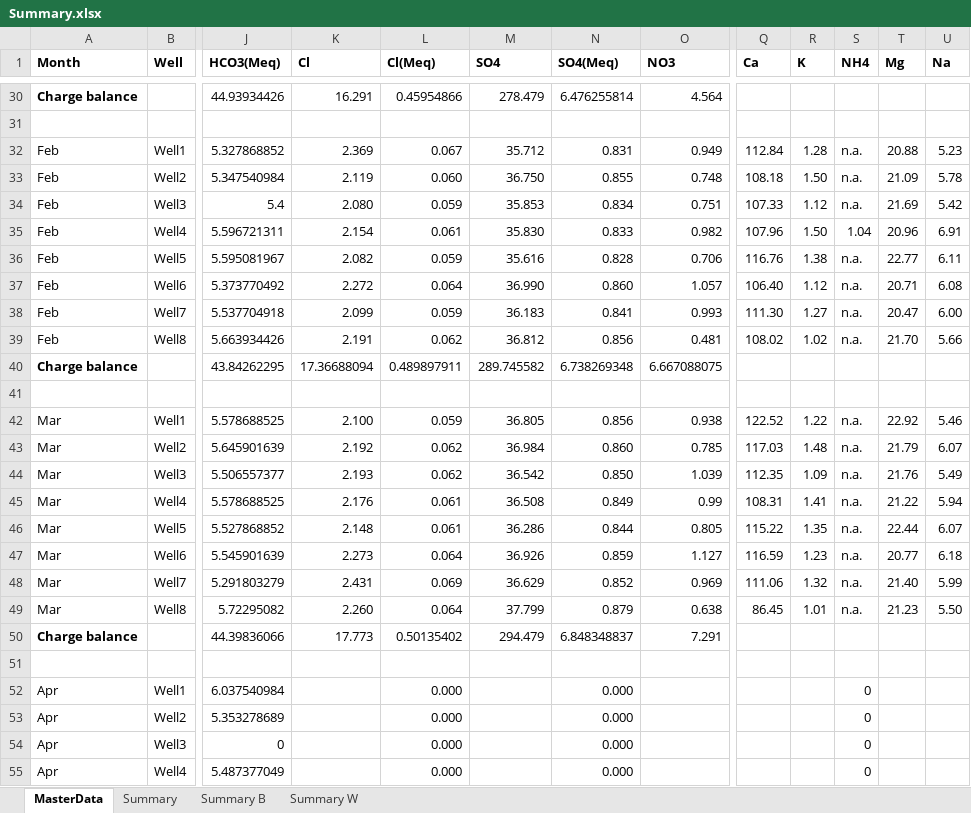
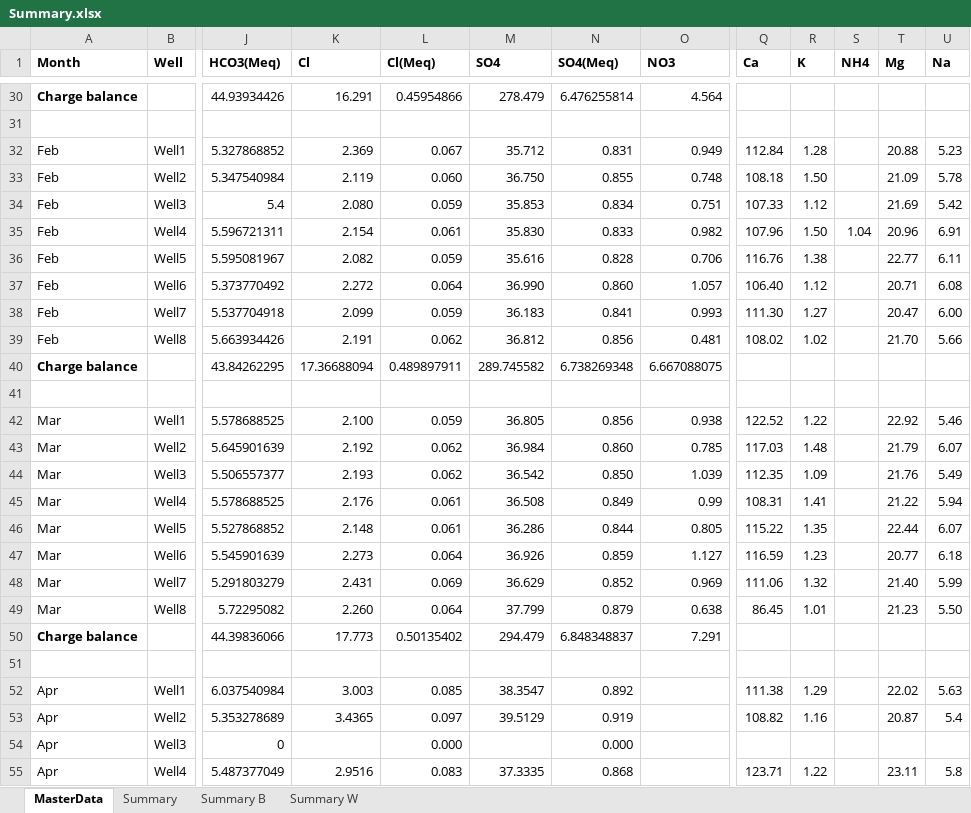
Before and after one commit to PickertJoe/Reasearch_code, an Excel workbook: Data/Summary.xlsx, sheet MasterData, drawn as a sheet; only a part is shown, gaps mark what is left out; values as stored, in another font and other column widths than the file's, no borders; the diff covers the shown part only; the diff names each change by its address in the sheet, - before the commit and + after, or states it on an @@ line.

```diff
--- a/Data/Summary.xlsx (sheet MasterData)
+++ b/Data/Summary.xlsx (sheet MasterData)
-S32:S34 (NH4): n.a.
+S32:S34 (NH4): (empty)
-S36:S39 (NH4): n.a.
+S36:S39 (NH4): (empty)
-S42:S49 (NH4): n.a.
+S42:S49 (NH4): (empty)
-K52 (Cl): (empty)
+K52 (Cl): 3.003
-L52 (Cl(Meq)): 0.000
+L52 (Cl(Meq)): 0.085
-M52 (SO4): (empty)
+M52 (SO4): 38.3547
-N52 (SO4(Meq)): 0.000
+N52 (SO4(Meq)): 0.892
-Q52 (Ca): (empty)
+Q52 (Ca): 111.38
-R52 (K): (empty)
+R52 (K): 1.29
-S52:S55 (NH4): 0
+S52:S55 (NH4): (empty)
-T52 (Mg): (empty)
+T52 (Mg): 22.02
-U52 (Na): (empty)
+U52 (Na): 5.63
-K53 (Cl): (empty)
+K53 (Cl): 3.4365
-L53 (Cl(Meq)): 0.000
+L53 (Cl(Meq)): 0.097
-M53 (SO4): (empty)
+M53 (SO4): 39.5129
-N53 (SO4(Meq)): 0.000
+N53 (SO4(Meq)): 0.919
-Q53 (Ca): (empty)
+Q53 (Ca): 108.82
-R53 (K): (empty)
+R53 (K): 1.16
-T53 (Mg): (empty)
+T53 (Mg): 20.87
-U53 (Na): (empty)
+U53 (Na): 5.4
-K55 (Cl): (empty)
+K55 (Cl): 2.9516
-L55 (Cl(Meq)): 0.000
+L55 (Cl(Meq)): 0.083
-M55 (SO4): (empty)
+M55 (SO4): 37.3335
-N55 (SO4(Meq)): 0.000
+N55 (SO4(Meq)): 0.868
-Q55 (Ca): (empty)
+Q55 (Ca): 123.71
-R55 (K): (empty)
+R55 (K): 1.22
-T55 (Mg): (empty)
+T55 (Mg): 23.11
-U55 (Na): (empty)
+U55 (Na): 5.8
```
Also changed, not shown: 15 added rows, 16 removed rows and 255 edited cells elsewhere in this sheet, sheet Summary, formulas that keep their value, 2 other files.
